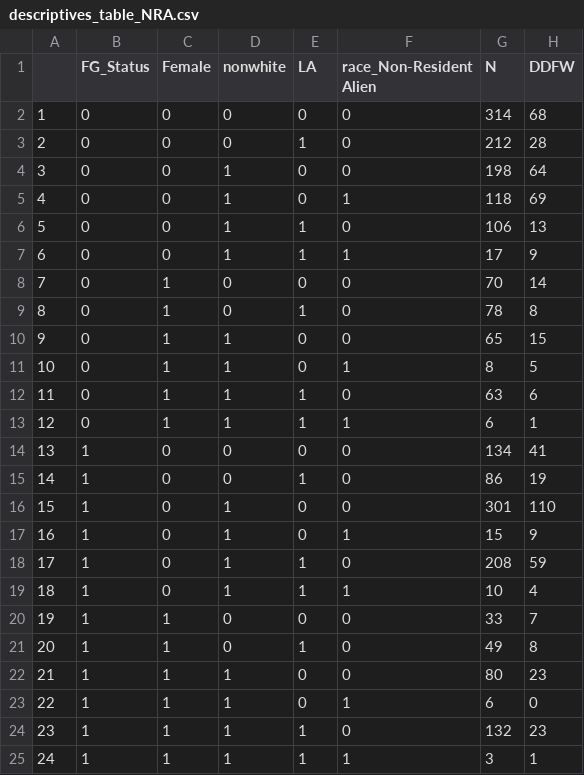
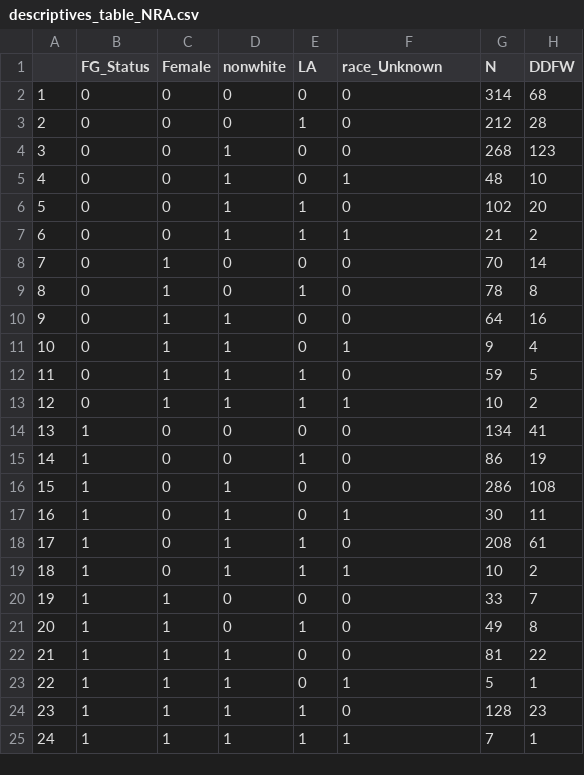
Before and after one commit to benvandusen/DFW, a CSV file: descriptives_table_NRA.csv, drawn as a sheet.

```diff
--- a/descriptives_table_NRA.csv
+++ b/descriptives_table_NRA.csv
@@ -1,25 +1,25 @@
-"","FG_Status","Female","nonwhite","LA","race_Non-Resident Alien","N","DDFW"
+"","FG_Status","Female","nonwhite","LA","race_Unknown","N","DDFW"
 "1",0,0,0,0,0,314,68
 "2",0,0,0,1,0,212,28
-"3",0,0,1,0,0,198,64
-"4",0,0,1,0,1,118,69
-"5",0,0,1,1,0,106,13
-"6",0,0,1,1,1,17,9
+"3",0,0,1,0,0,268,123
+"4",0,0,1,0,1,48,10
+"5",0,0,1,1,0,102,20
+"6",0,0,1,1,1,21,2
 "7",0,1,0,0,0,70,14
 "8",0,1,0,1,0,78,8
-"9",0,1,1,0,0,65,15
-"10",0,1,1,0,1,8,5
-"11",0,1,1,1,0,63,6
-"12",0,1,1,1,1,6,1
+"9",0,1,1,0,0,64,16
+"10",0,1,1,0,1,9,4
+"11",0,1,1,1,0,59,5
+"12",0,1,1,1,1,10,2
 "13",1,0,0,0,0,134,41
 "14",1,0,0,1,0,86,19
-"15",1,0,1,0,0,301,110
-"16",1,0,1,0,1,15,9
-"17",1,0,1,1,0,208,59
-"18",1,0,1,1,1,10,4
+"15",1,0,1,0,0,286,108
+"16",1,0,1,0,1,30,11
+"17",1,0,1,1,0,208,61
+"18",1,0,1,1,1,10,2
 "19",1,1,0,0,0,33,7
 "20",1,1,0,1,0,49,8
-"21",1,1,1,0,0,80,23
-"22",1,1,1,0,1,6,0
-"23",1,1,1,1,0,132,23
-"24",1,1,1,1,1,3,1
+"21",1,1,1,0,0,81,22
+"22",1,1,1,0,1,5,1
+"23",1,1,1,1,0,128,23
+"24",1,1,1,1,1,7,1
```
Also changed, not shown: 5 other files.
